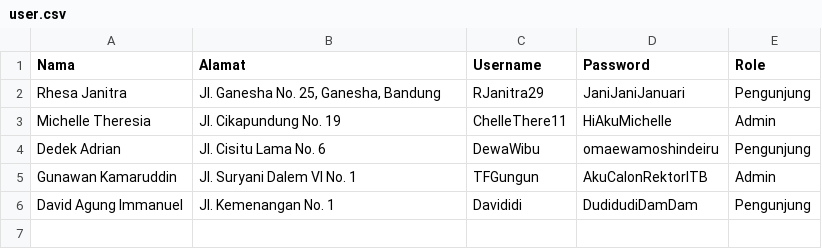
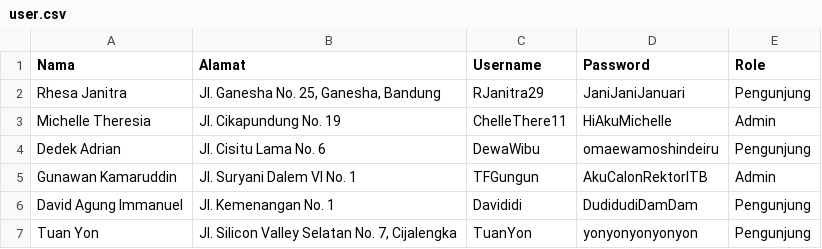
Before and after one commit to TFGungun/Tubes-Daspro, a CSV file: user.csv, drawn as a sheet; the diff names each change by its address in the sheet, - before the commit and + after, or states it on an @@ line.

```diff
--- a/user.csv
+++ b/user.csv
+row 7: Tuan Yon | Jl. Silicon Valley Selatan No. 7, Cijalengka | TuanYon | yonyonyonyonyon | Pengunjung
```
Also changed, not shown: buku.csv, peminjaman.csv, 8 other files.
